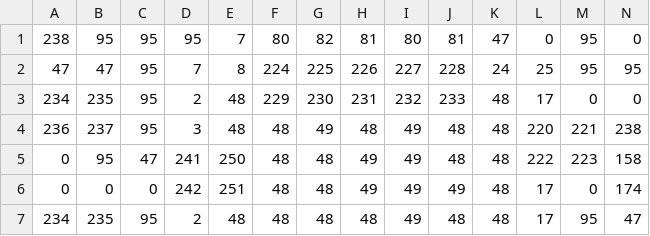
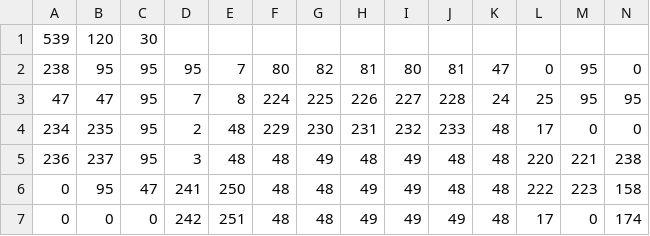
Before and after one commit to BageIBeveI/bears-editor, a CSV file: levels/dirtboardBeginner.csv, drawn as a sheet; only a part is shown; the shorter side is filled out with more unchanged rows; rows hold the shown columns only; the diff names each change by its address in the sheet, - before the commit and + after, or states it on an @@ line.

```diff
--- a/levels/dirtboardBeginner.csv
+++ b/levels/dirtboardBeginner.csv
+row 1: 539 | 120 | 30
```
Also changed, not shown: levels/bikeBeginner.csv, levels/bikeExpert.csv, 18 other files.
